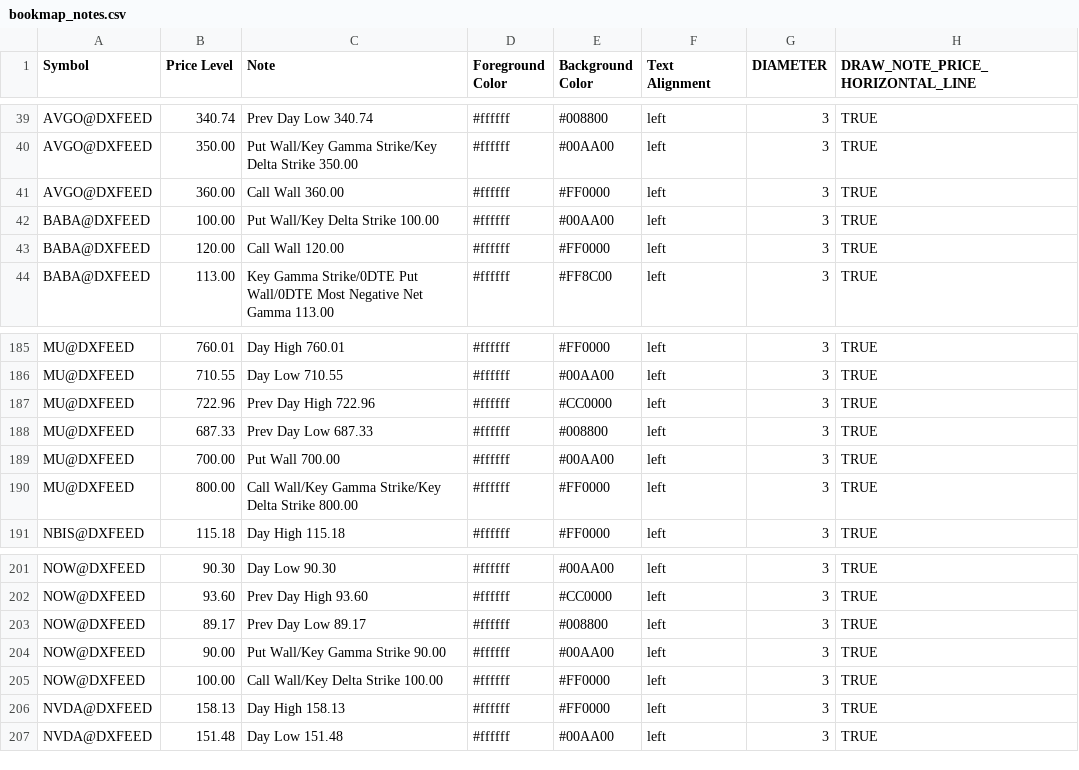
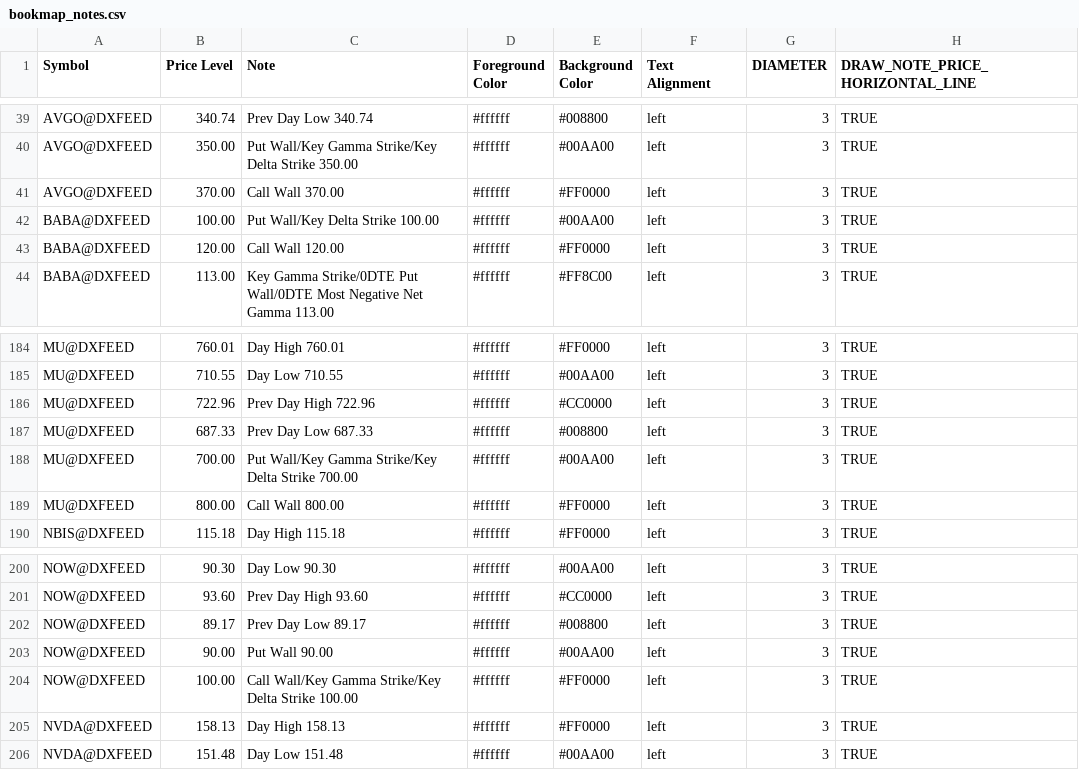
Before and after one commit to marciogmorales/toolbox, a CSV file: bookmap_notes.csv, drawn as a sheet; only a part is shown, gaps mark what is left out; the diff covers the shown part only.

Commit message:
chore: update bookmap notes (2026-11-19T16:42:32.234Z)

```diff
--- a/bookmap_notes.csv
+++ b/bookmap_notes.csv
@@ -40,3 +40,3 @@ AVGO@DXFEED,340.74,Prev Day Low 340.74,#ffffff,#008800,left,3,TRUE
 AVGO@DXFEED,350.00,Put Wall/Key Gamma Strike/Key Delta Strike 350.00,#ffffff,#00AA00,left,3,TRUE
-AVGO@DXFEED,360.00,Call Wall 360.00,#ffffff,#FF0000,left,3,TRUE
+AVGO@DXFEED,370.00,Call Wall 370.00,#ffffff,#FF0000,left,3,TRUE
 BABA@DXFEED,100.00,Put Wall/Key Delta Strike 100.00,#ffffff,#00AA00,left,3,TRUE
@@ -188,4 +187,4 @@ MU@DXFEED,722.96,Prev Day High 722.96,#ffffff,#CC0000,left,3,TRUE
 MU@DXFEED,687.33,Prev Day Low 687.33,#ffffff,#008800,left,3,TRUE
-MU@DXFEED,700.00,Put Wall 700.00,#ffffff,#00AA00,left,3,TRUE
-MU@DXFEED,800.00,Call Wall/Key Gamma Strike/Key Delta Strike 800.00,#ffffff,#FF0000,left,3,TRUE
+MU@DXFEED,700.00,Put Wall/Key Gamma Strike/Key Delta Strike 700.00,#ffffff,#00AA00,left,3,TRUE
+MU@DXFEED,800.00,Call Wall 800.00,#ffffff,#FF0000,left,3,TRUE
 NBIS@DXFEED,115.18,Day High 115.18,#ffffff,#FF0000,left,3,TRUE
@@ -203,4 +202,4 @@ NOW@DXFEED,93.60,Prev Day High 93.60,#ffffff,#CC0000,left,3,TRUE
 NOW@DXFEED,89.17,Prev Day Low 89.17,#ffffff,#008800,left,3,TRUE
-NOW@DXFEED,90.00,Put Wall/Key Gamma Strike 90.00,#ffffff,#00AA00,left,3,TRUE
-NOW@DXFEED,100.00,Call Wall/Key Delta Strike 100.00,#ffffff,#FF0000,left,3,TRUE
+NOW@DXFEED,90.00,Put Wall 90.00,#ffffff,#00AA00,left,3,TRUE
+NOW@DXFEED,100.00,Call Wall/Key Gamma Strike/Key Delta Strike 100.00,#ffffff,#FF0000,left,3,TRUE
 NVDA@DXFEED,158.13,Day High 158.13,#ffffff,#FF0000,left,3,TRUE
```
Also changed, not shown: 3 removed rows and 11 edited cells elsewhere in this file.
